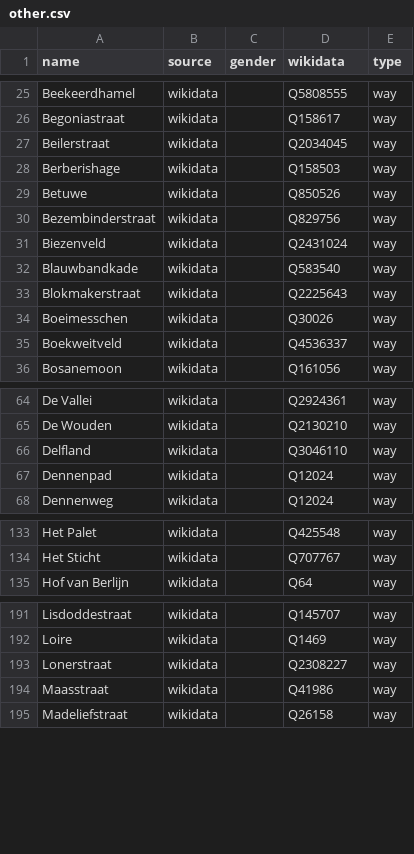
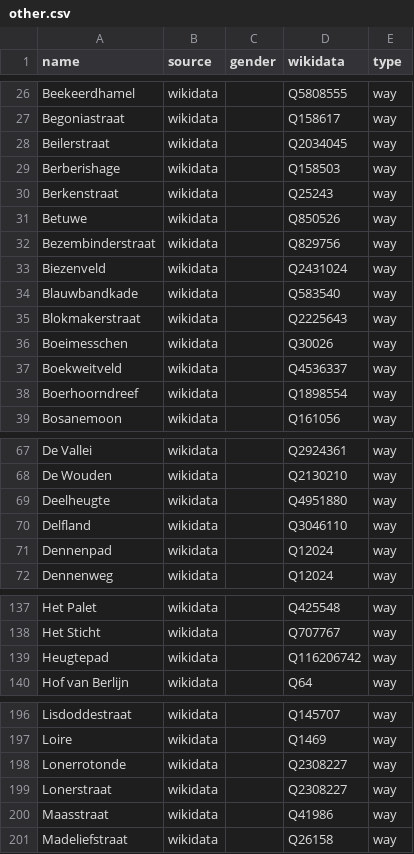
Before and after one commit to EqualStreetNames/equalstreetnames-assen, a CSV file: data/other.csv, drawn as a sheet; only a part is shown, gaps mark what is left out; the diff covers the shown part only; the diff names each change by its address in the sheet, - before the commit and + after, or states it on an @@ line.

```diff
--- a/data/other.csv
+++ b/data/other.csv
+row 30: Berkenstraat | wikidata |  | Q25243 | way
+row 38: Boerhoorndreef | wikidata |  | Q1898554 | way
+row 69: Deelheugte | wikidata |  | Q4951880 | way
+row 139: Heugtepad | wikidata |  | Q116206742 | way
+row 198: Lonerrotonde | wikidata |  | Q2308227 | way
```
Also changed, not shown: 10 added rows, 16 removed rows and 1 moved row elsewhere in this file, data/gender.csv, 2 other files.
